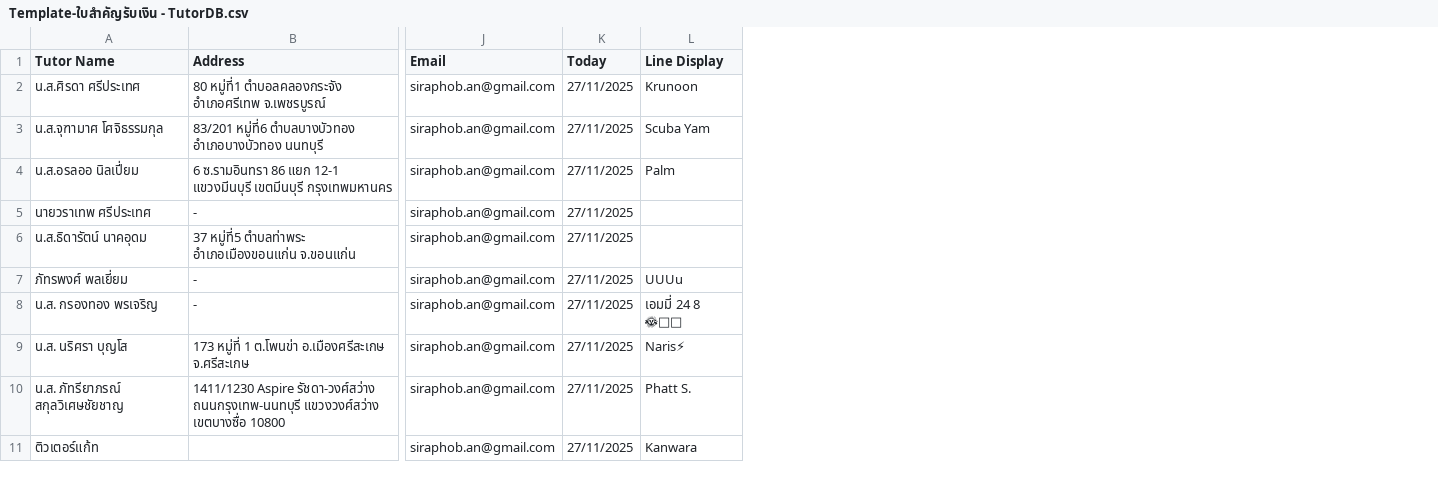
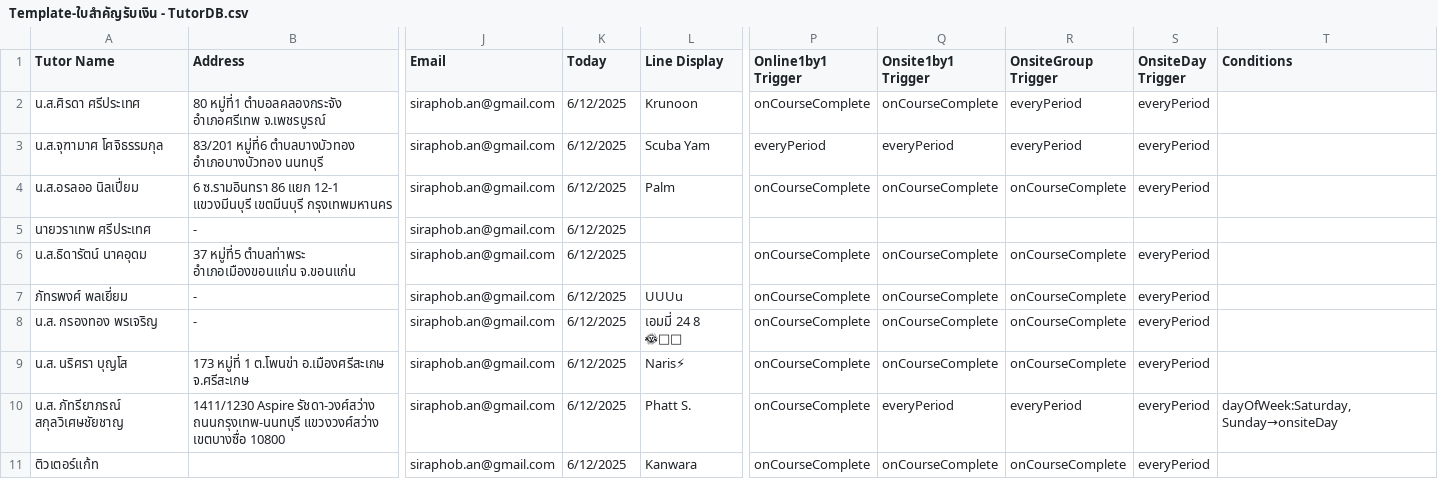
Before and after one commit to bornja55/tutor-management-system, a CSV file: Template-ใบสำคัญรับเงิน - TutorDB.csv, drawn as a sheet; only a part is shown, gaps mark what is left out; the diff names each change by its address in the sheet, - before the commit and + after, or states it on an @@ line.

```diff
--- a/Template-ใบสำคัญรับเงิน - TutorDB.csv
+++ b/Template-ใบสำคัญรับเงิน - TutorDB.csv
+column P (Online1by1 Trigger), rows 2-11: onCourseComplete | everyPeriod | onCourseComplete |  | onCourseComplete | onCourseComplete | onCourseComplete | onCourseComplete | onCourseComplete | onCourseComplete
+column Q (Onsite1by1 Trigger), rows 2-11: onCourseComplete | everyPeriod | onCourseComplete |  | onCourseComplete | onCourseComplete | onCourseComplete | onCourseComplete | everyPeriod | onCourseComplete
+column R (OnsiteGroup Trigger), rows 2-11: everyPeriod | everyPeriod | onCourseComplete |  | onCourseComplete | onCourseComplete | onCourseComplete | onCourseComplete | everyPeriod | onCourseComplete
+column S (OnsiteDay Trigger), rows 2-11: everyPeriod | everyPeriod | everyPeriod |  | everyPeriod | everyPeriod | everyPeriod | everyPeriod | everyPeriod | everyPeriod
+column T (Conditions), row 10: dayOfWeek:Saturday,Sunday→onsiteDay
-K2:K11 (Today): 27/11/2025
+K2:K11 (Today): 6/12/2025
```
Also changed, not shown: 7 other files.
